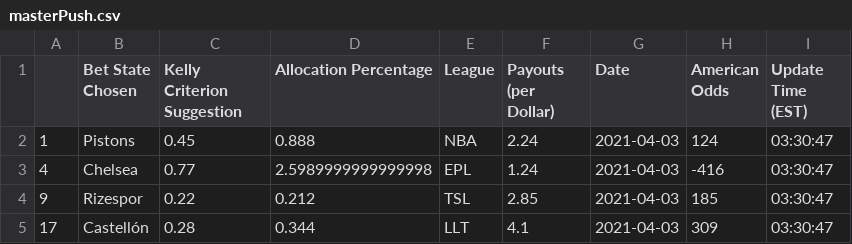
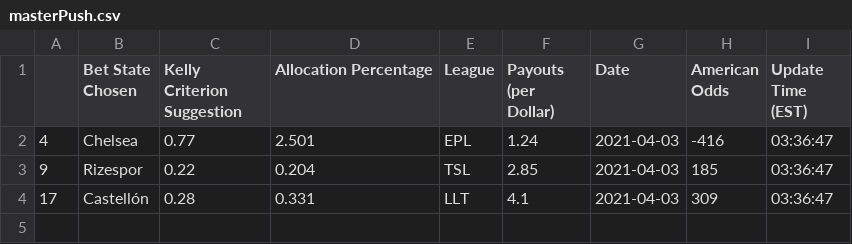
Before and after one commit to axz2000/sportsbook, a CSV file: masterScript/masterPush.csv, drawn as a sheet.

```diff
--- a/masterScript/masterPush.csv
+++ b/masterScript/masterPush.csv
@@ -1,5 +1,4 @@
 ,Bet State Chosen,Kelly Criterion Suggestion,Allocation Percentage,League,Payouts (per Dollar),Date,American Odds,Update Time (EST)
-1,Pistons,0.45,0.888,NBA,2.24,2021-04-03,124,03:30:47
-4,Chelsea,0.77,2.5989999999999998,EPL,1.24,2021-04-03,-416,03:30:47
-9,Rizespor,0.22,0.212,TSL,2.85,2021-04-03,185,03:30:47
-17,Castellón,0.28,0.344,LLT,4.1,2021-04-03,309,03:30:47
+4,Chelsea,0.77,2.501,EPL,1.24,2021-04-03,-416,03:36:47
+9,Rizespor,0.22,0.204,TSL,2.85,2021-04-03,185,03:36:47
+17,Castellón,0.28,0.331,LLT,4.1,2021-04-03,309,03:36:47
```
Also changed, not shown: masterScript/masterDaily.csv, masterScript/masterUpcoming.csv, 4 other files.
